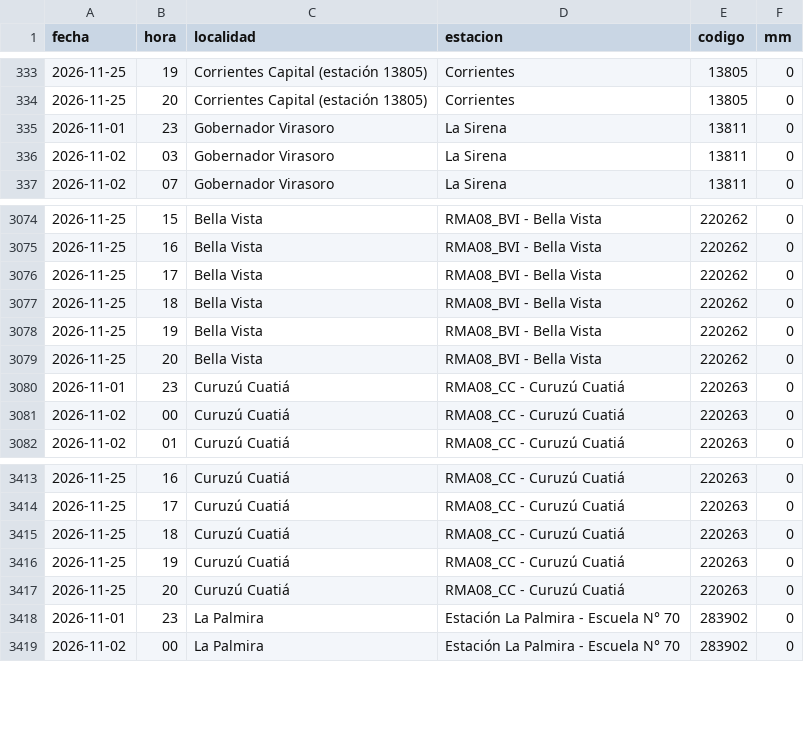
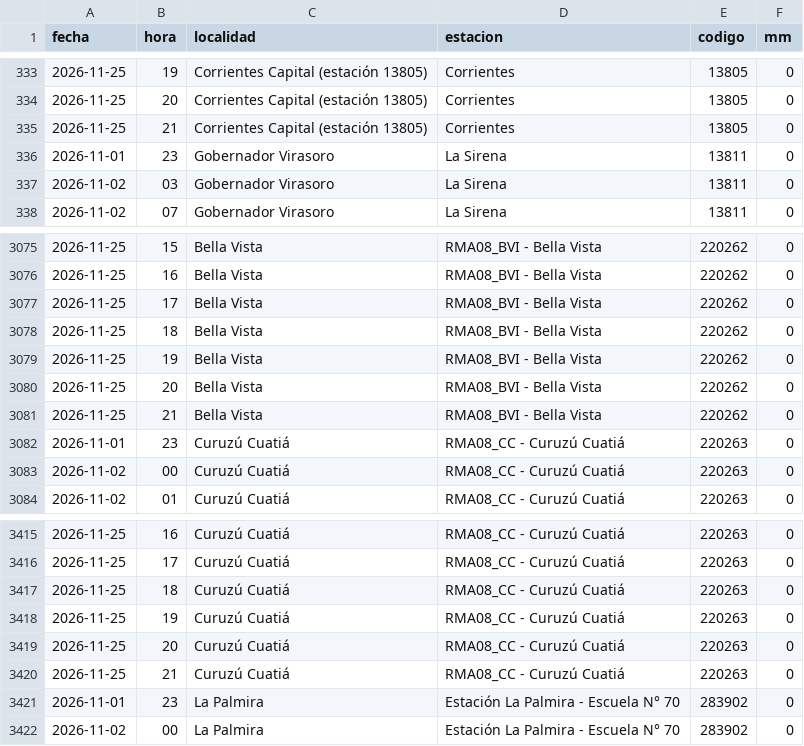
Before and after one commit to tablerocorrientes/tablerocorrientes.github.io, a CSV file: data/registro/lluvia_horaria.csv, drawn as a sheet; only a part is shown, gaps mark what is left out.

```diff
--- a/data/registro/lluvia_horaria.csv
+++ b/data/registro/lluvia_horaria.csv
@@ -334,2 +334,3 @@ fecha,hora,localidad,estacion,codigo,mm
 2026-11-25,20,Corrientes Capital (estación 13805),Corrientes,13805,0
+2026-11-25,21,Corrientes Capital (estación 13805),Corrientes,13805,0
 2026-11-01,23,Gobernador Virasoro,La Sirena,13811,0
@@ -3079,2 +3080,3 @@ fecha,hora,localidad,estacion,codigo,mm
 2026-11-25,20,Bella Vista,RMA08_BVI - Bella Vista,220262,0
+2026-11-25,21,Bella Vista,RMA08_BVI - Bella Vista,220262,0
 2026-11-01,23,Curuzú Cuatiá,RMA08_CC - Curuzú Cuatiá,220263,0
@@ -3417,2 +3419,3 @@ fecha,hora,localidad,estacion,codigo,mm
 2026-11-25,20,Curuzú Cuatiá,RMA08_CC - Curuzú Cuatiá,220263,0
+2026-11-25,21,Curuzú Cuatiá,RMA08_CC - Curuzú Cuatiá,220263,0
 2026-11-01,23,La Palmira,Estación La Palmira - Escuela N° 70,283902,0
```
Also changed, not shown: data/registro/pronostico_lluvia_dia.csv, data/registro/pronostico_lluvia_horaria_capital.csv, 33 other files.
